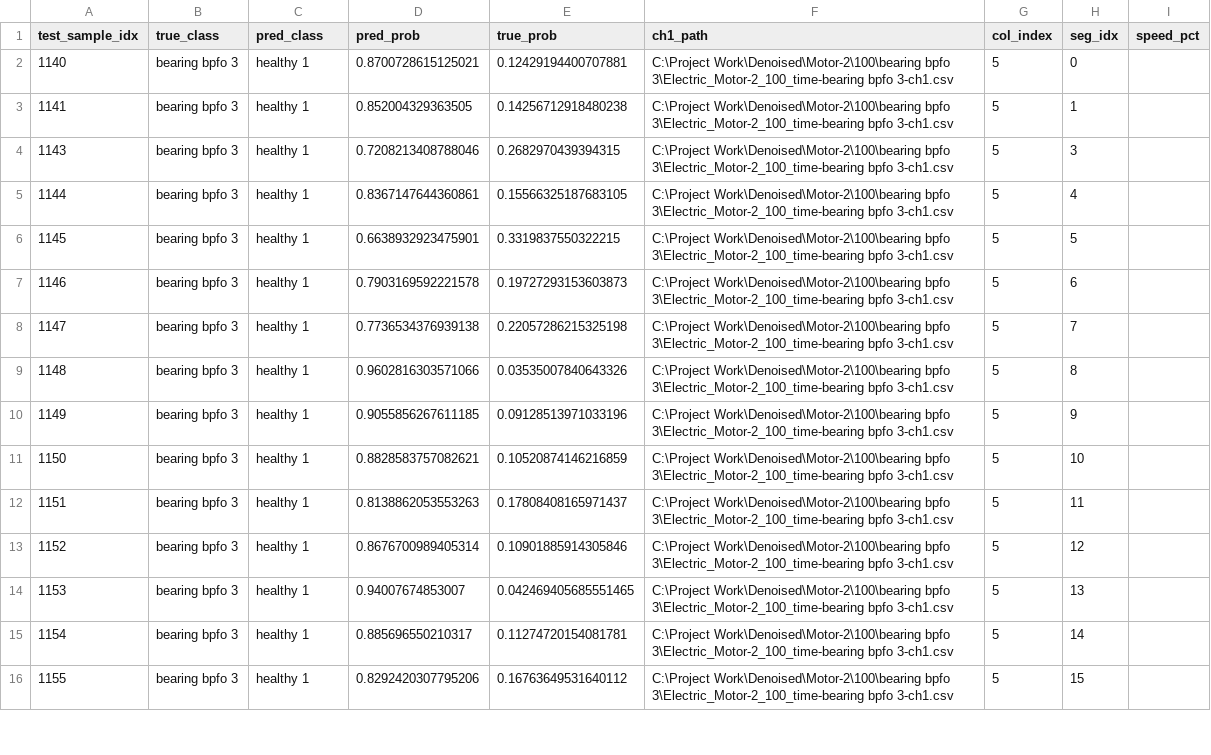
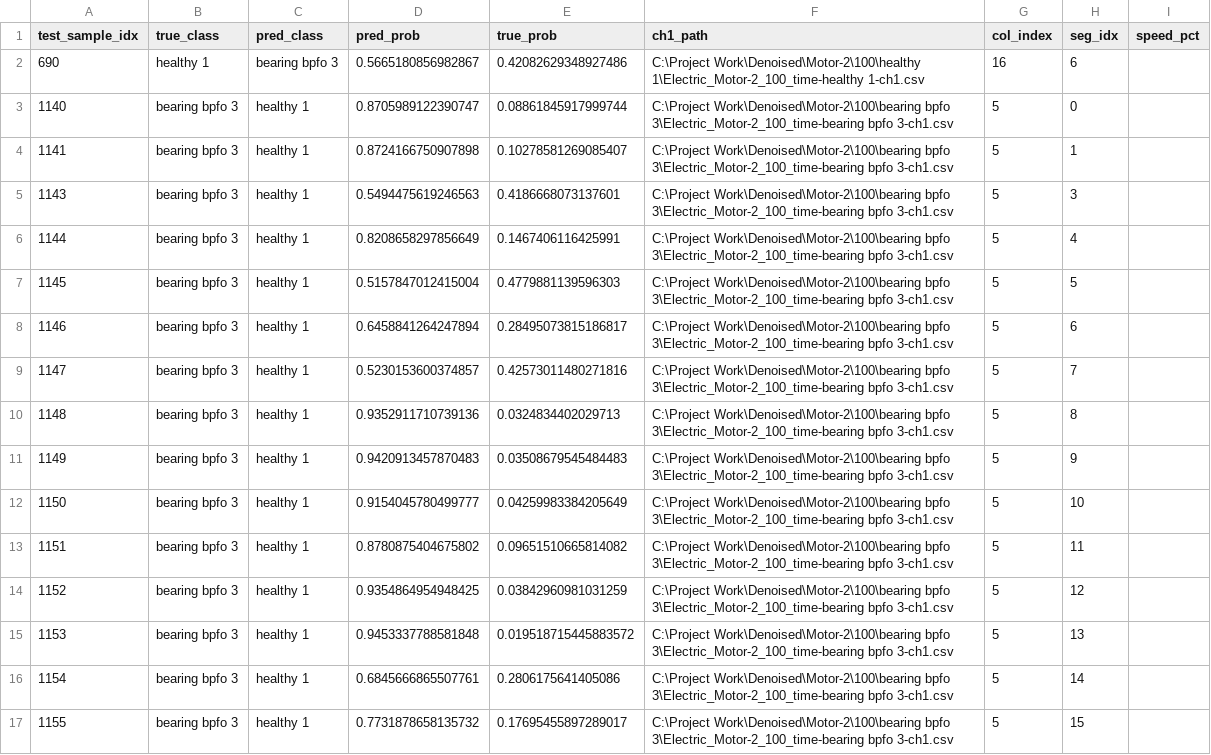
Before and after one commit to shreyash4real/motor-fault-diagnosis-research-share, a CSV file: Outputs/4class/training/ENSEMBLE_stft_dwt_envelope_temperature/misclassified_samples.csv, drawn as a sheet; only a part is shown; the diff covers the shown part only.

Commit message:
data: sync latest v3_reg ensemble leaderboard and misclassified samples

```diff
--- a/Outputs/4class/training/ENSEMBLE_stft_dwt_envelope_temperature/misclassified_samples.csv
+++ b/Outputs/4class/training/ENSEMBLE_stft_dwt_envelope_temperature/misclassified_samples.csv
@@ -1,16 +1,17 @@
 test_sample_idx,true_class,pred_class,pred_prob,true_prob,ch1_path,col_index,seg_idx,speed_pct
-1140,bearing bpfo 3,healthy 1,0.8700728615125021,0.12429194400707881,C:\Project Work\Denoised\Motor-2\100\bearing bpfo 3\Electric_Motor-2_100_time-bearing bpfo 3-ch1.csv,5,0,
-1141,bearing bpfo 3,healthy 1,0.852004329363505,0.14256712918480238,C:\Project Work\Denoised\Motor-2\100\bearing bpfo 3\Electric_Motor-2_100_time-bearing bpfo 3-ch1.csv,5,1,
-1143,bearing bpfo 3,healthy 1,0.7208213408788046,0.2682970439394315,C:\Project Work\Denoised\Motor-2\100\bearing bpfo 3\Electric_Motor-2_100_time-bearing bpfo 3-ch1.csv,5,3,
-1144,bearing bpfo 3,healthy 1,0.8367147644360861,0.15566325187683105,C:\Project Work\Denoised\Motor-2\100\bearing bpfo 3\Electric_Motor-2_100_time-bearing bpfo 3-ch1.csv,5,4,
-1145,bearing bpfo 3,healthy 1,0.6638932923475901,0.3319837550322215,C:\Project Work\Denoised\Motor-2\100\bearing bpfo 3\Electric_Motor-2_100_time-bearing bpfo 3-ch1.csv,5,5,
-1146,bearing bpfo 3,healthy 1,0.7903169592221578,0.19727293153603873,C:\Project Work\Denoised\Motor-2\100\bearing bpfo 3\Electric_Motor-2_100_time-bearing bpfo 3-ch1.csv,5,6,
-1147,bearing bpfo 3,healthy 1,0.7736534376939138,0.22057286215325198,C:\Project Work\Denoised\Motor-2\100\bearing bpfo 3\Electric_Motor-2_100_time-bearing bpfo 3-ch1.csv,5,7,
-1148,bearing bpfo 3,healthy 1,0.9602816303571066,0.03535007840643326,C:\Project Work\Denoised\Motor-2\100\bearing bpfo 3\Electric_Motor-2_100_time-bearing bpfo 3-ch1.csv,5,8,
-1149,bearing bpfo 3,healthy 1,0.9055856267611185,0.09128513971033196,C:\Project Work\Denoised\Motor-2\100\bearing bpfo 3\Electric_Motor-2_100_time-bearing bpfo 3-ch1.csv,5,9,
-1150,bearing bpfo 3,healthy 1,0.8828583757082621,0.10520874146216859,C:\Project Work\Denoised\Motor-2\100\bearing bpfo 3\Electric_Motor-2_100_time-bearing bpfo 3-ch1.csv,5,10,
-1151,bearing bpfo 3,healthy 1,0.8138862053553263,0.17808408165971437,C:\Project Work\Denoised\Motor-2\100\bearing bpfo 3\Electric_Motor-2_100_time-bearing bpfo 3-ch1.csv,5,11,
-1152,bearing bpfo 3,healthy 1,0.8676700989405314,0.10901885914305846,C:\Project Work\Denoised\Motor-2\100\bearing bpfo 3\Electric_Motor-2_100_time-bearing bpfo 3-ch1.csv,5,12,
-1153,bearing bpfo 3,healthy 1,0.94007674853007,0.042469405685551465,C:\Project Work\Denoised\Motor-2\100\bearing bpfo 3\Electric_Motor-2_100_time-bearing bpfo 3-ch1.csv,5,13,
-1154,bearing bpfo 3,healthy 1,0.885696550210317,0.11274720154081781,C:\Project Work\Denoised\Motor-2\100\bearing bpfo 3\Electric_Motor-2_100_time-bearing bpfo 3-ch1.csv,5,14,
-1155,bearing bpfo 3,healthy 1,0.8292420307795206,0.16763649531640112,C:\Project Work\Denoised\Motor-2\100\bearing bpfo 3\Electric_Motor-2_100_time-bearing bpfo 3-ch1.csv,5,15,
+690,healthy 1,bearing bpfo 3,0.5665180856982867,0.42082629348927486,C:\Project Work\Denoised\Motor-2\100\healthy 1\Electric_Motor-2_100_time-healthy 1-ch1.csv,16,6,
+1140,bearing bpfo 3,healthy 1,0.8705989122390747,0.08861845917999744,C:\Project Work\Denoised\Motor-2\100\bearing bpfo 3\Electric_Motor-2_100_time-bearing bpfo 3-ch1.csv,5,0,
+1141,bearing bpfo 3,healthy 1,0.8724166750907898,0.10278581269085407,C:\Project Work\Denoised\Motor-2\100\bearing bpfo 3\Electric_Motor-2_100_time-bearing bpfo 3-ch1.csv,5,1,
+1143,bearing bpfo 3,healthy 1,0.5494475619246563,0.4186668073137601,C:\Project Work\Denoised\Motor-2\100\bearing bpfo 3\Electric_Motor-2_100_time-bearing bpfo 3-ch1.csv,5,3,
+1144,bearing bpfo 3,healthy 1,0.8208658297856649,0.1467406116425991,C:\Project Work\Denoised\Motor-2\100\bearing bpfo 3\Electric_Motor-2_100_time-bearing bpfo 3-ch1.csv,5,4,
+1145,bearing bpfo 3,healthy 1,0.5157847012415004,0.4779881139596303,C:\Project Work\Denoised\Motor-2\100\bearing bpfo 3\Electric_Motor-2_100_time-bearing bpfo 3-ch1.csv,5,5,
+1146,bearing bpfo 3,healthy 1,0.6458841264247894,0.28495073815186817,C:\Project Work\Denoised\Motor-2\100\bearing bpfo 3\Electric_Motor-2_100_time-bearing bpfo 3-ch1.csv,5,6,
+1147,bearing bpfo 3,healthy 1,0.5230153600374857,0.42573011480271816,C:\Project Work\Denoised\Motor-2\100\bearing bpfo 3\Electric_Motor-2_100_time-bearing bpfo 3-ch1.csv,5,7,
+1148,bearing bpfo 3,healthy 1,0.9352911710739136,0.0324834402029713,C:\Project Work\Denoised\Motor-2\100\bearing bpfo 3\Electric_Motor-2_100_time-bearing bpfo 3-ch1.csv,5,8,
+1149,bearing bpfo 3,healthy 1,0.9420913457870483,0.03508679545484483,C:\Project Work\Denoised\Motor-2\100\bearing bpfo 3\Electric_Motor-2_100_time-bearing bpfo 3-ch1.csv,5,9,
+1150,bearing bpfo 3,healthy 1,0.9154045780499777,0.04259983384205649,C:\Project Work\Denoised\Motor-2\100\bearing bpfo 3\Electric_Motor-2_100_time-bearing bpfo 3-ch1.csv,5,10,
+1151,bearing bpfo 3,healthy 1,0.8780875404675802,0.09651510665814082,C:\Project Work\Denoised\Motor-2\100\bearing bpfo 3\Electric_Motor-2_100_time-bearing bpfo 3-ch1.csv,5,11,
+1152,bearing bpfo 3,healthy 1,0.9354864954948425,0.03842960981031259,C:\Project Work\Denoised\Motor-2\100\bearing bpfo 3\Electric_Motor-2_100_time-bearing bpfo 3-ch1.csv,5,12,
+1153,bearing bpfo 3,healthy 1,0.9453337788581848,0.019518715445883572,C:\Project Work\Denoised\Motor-2\100\bearing bpfo 3\Electric_Motor-2_100_time-bearing bpfo 3-ch1.csv,5,13,
+1154,bearing bpfo 3,healthy 1,0.6845666865507761,0.2806175641405086,C:\Project Work\Denoised\Motor-2\100\bearing bpfo 3\Electric_Motor-2_100_time-bearing bpfo 3-ch1.csv,5,14,
+1155,bearing bpfo 3,healthy 1,0.7731878658135732,0.17695455897289017,C:\Project Work\Denoised\Motor-2\100\bearing bpfo 3\Electric_Motor-2_100_time-bearing bpfo 3-ch1.csv,5,15,
```
Also changed, not shown: 4 removed rows and 58 edited cells elsewhere in this file, Outputs/4class/training/ensemble_leaderboard_temperature.csv, 6 other files.
